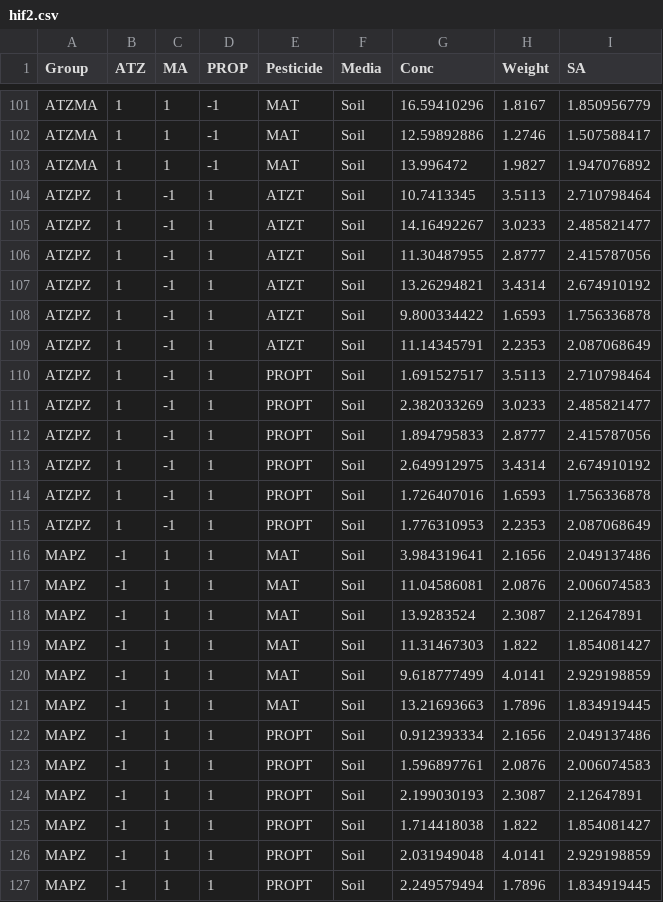
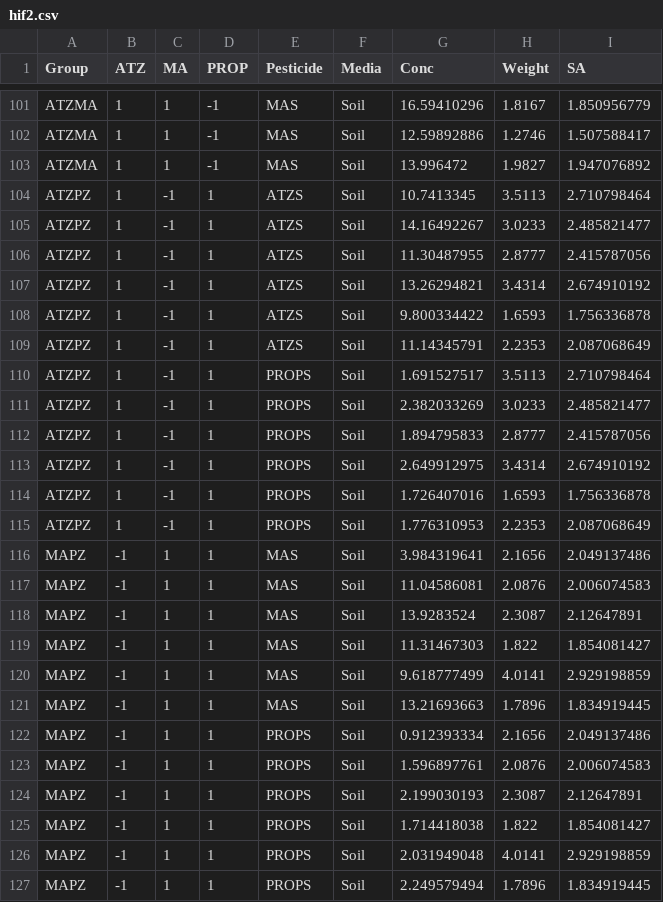
Before and after one commit to puruckertom/VanMeteretal_STOTEN, a CSV file: csv_in/hif2.csv, drawn as a sheet; only a part is shown, gaps mark what is left out; the diff covers the shown part only; the diff names each change by its address in the sheet, - before the commit and + after, or states it on an @@ line.

```diff
--- a/csv_in/hif2.csv
+++ b/csv_in/hif2.csv
-E101:E103 (Pesticide): MAT
+E101:E103 (Pesticide): MAS
-E104:E109 (Pesticide): ATZT
+E104:E109 (Pesticide): ATZS
-E110:E115 (Pesticide): PROPT
+E110:E115 (Pesticide): PROPS
-E116:E121 (Pesticide): MAT
+E116:E121 (Pesticide): MAS
-E122:E127 (Pesticide): PROPT
+E122:E127 (Pesticide): PROPS
```
Also changed, not shown: 117 edited cells elsewhere in this file.
